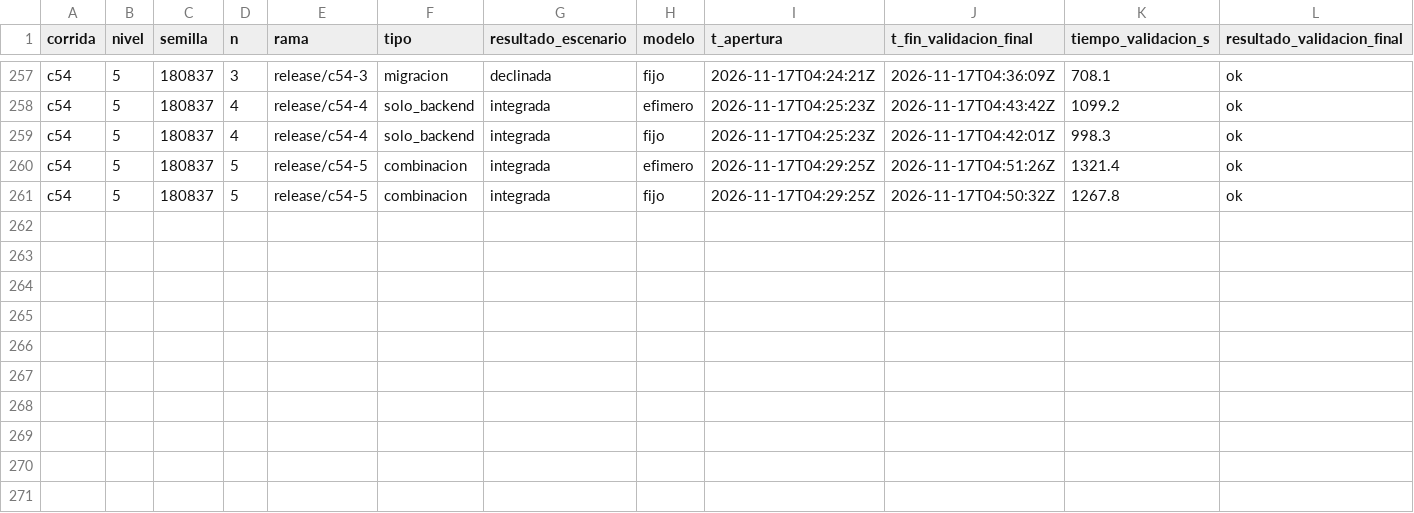
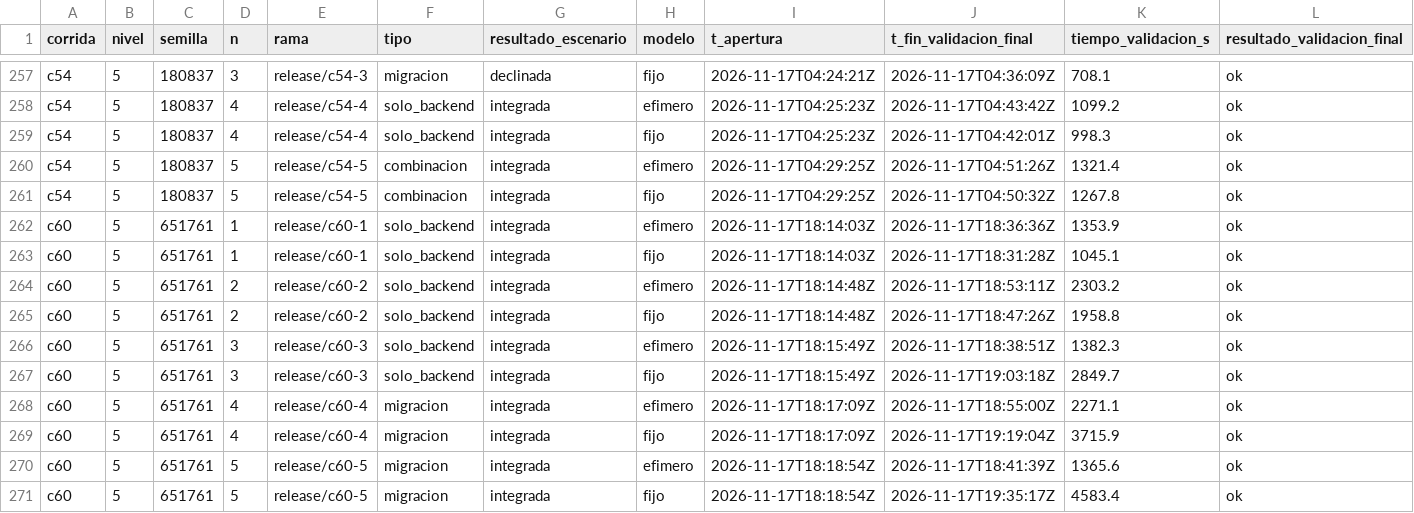
Before and after one commit to tesis-entornos/tesis-generador, a CSV file: datos/versiones.csv, drawn as a sheet; only a part is shown, gaps mark what is left out; rows hold the shown columns only; the diff names each change by its address in the sheet, - before the commit and + after, or states it on an @@ line.

```diff
--- a/datos/versiones.csv
+++ b/datos/versiones.csv
+row 262: c60 | 5 | 651761 | 1 | release/c60-1 | solo_backend | integrada | efimero | 2026-11-17T18:14:03Z | 2026-11-17T18:36:36Z | 1353.9 | ok
+row 263: c60 | 5 | 651761 | 1 | release/c60-1 | solo_backend | integrada | fijo | 2026-11-17T18:14:03Z | 2026-11-17T18:31:28Z | 1045.1 | ok
+row 264: c60 | 5 | 651761 | 2 | release/c60-2 | solo_backend | integrada | efimero | 2026-11-17T18:14:48Z | 2026-11-17T18:53:11Z | 2303.2 | ok
+row 265: c60 | 5 | 651761 | 2 | release/c60-2 | solo_backend | integrada | fijo | 2026-11-17T18:14:48Z | 2026-11-17T18:47:26Z | 1958.8 | ok
+row 266: c60 | 5 | 651761 | 3 | release/c60-3 | solo_backend | integrada | efimero | 2026-11-17T18:15:49Z | 2026-11-17T18:38:51Z | 1382.3 | ok
+row 267: c60 | 5 | 651761 | 3 | release/c60-3 | solo_backend | integrada | fijo | 2026-11-17T18:15:49Z | 2026-11-17T19:03:18Z | 2849.7 | ok
+row 268: c60 | 5 | 651761 | 4 | release/c60-4 | migracion | integrada | efimero | 2026-11-17T18:17:09Z | 2026-11-17T18:55:00Z | 2271.1 | ok
+row 269: c60 | 5 | 651761 | 4 | release/c60-4 | migracion | integrada | fijo | 2026-11-17T18:17:09Z | 2026-11-17T19:19:04Z | 3715.9 | ok
+row 270: c60 | 5 | 651761 | 5 | release/c60-5 | migracion | integrada | efimero | 2026-11-17T18:18:54Z | 2026-11-17T18:41:39Z | 1365.6 | ok
+row 271: c60 | 5 | 651761 | 5 | release/c60-5 | migracion | integrada | fijo | 2026-11-17T18:18:54Z | 2026-11-17T19:35:17Z | 4583.4 | ok
```
Also changed, not shown: datos/corridas.csv, 7 other files.
